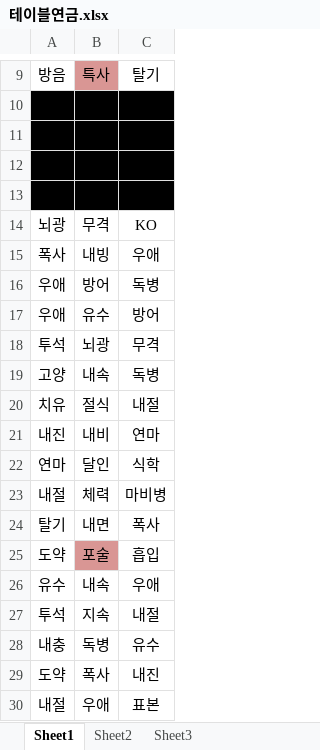
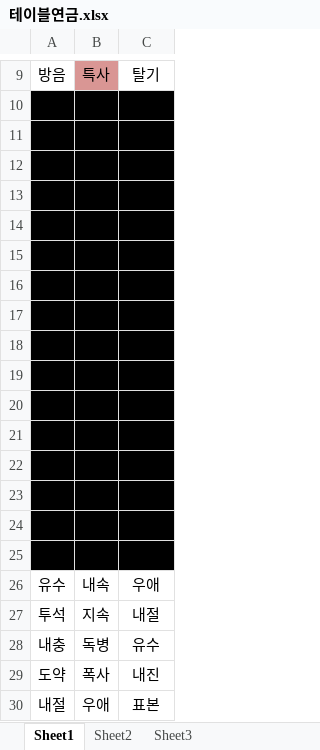
Before and after one commit to BubbleChip/MonsterHunterSaveFile, an Excel workbook: 테이블연금.xlsx, sheet Sheet1, drawn as a sheet; only a part is shown, gaps mark what is left out; values as stored, in another font and other column widths than the file's, no borders; the diff names each change by its address in the sheet, - before the commit and + after, or states it on an @@ line.

```diff
--- a/테이블연금.xlsx (sheet Sheet1)
+++ b/테이블연금.xlsx (sheet Sheet1)
-A14:C24 fill: none
+A14:C24 fill: #000000
-A25 fill: none
+A25 fill: #000000
-B25 fill: #D99694
+B25 fill: #000000
-C25 fill: none
+C25 fill: #000000
```
Also changed, not shown: 1 other file.
